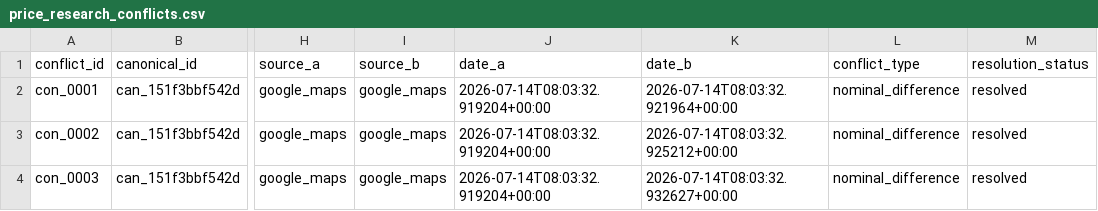
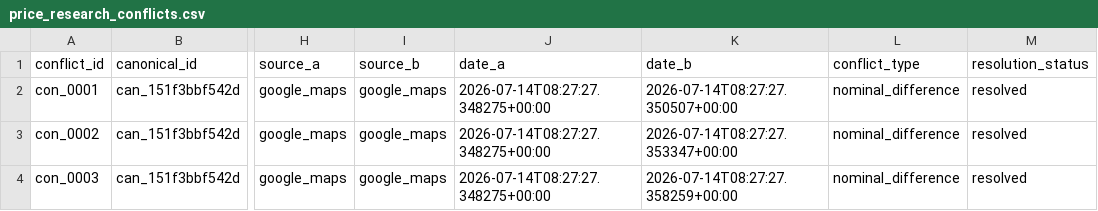
Before and after one commit to RahmatHadinata23758051/RekomendasiWisata, a CSV file: Scraping/reports/price_research_conflicts.csv, drawn as a sheet; only a part is shown, gaps mark what is left out; the diff names each change by its address in the sheet, - before the commit and + after, or states it on an @@ line.

```diff
--- a/Scraping/reports/price_research_conflicts.csv
+++ b/Scraping/reports/price_research_conflicts.csv
-J2:J4 (date_a): 2026-07-14T08:03:32.919204+00:00
+J2:J4 (date_a): 2026-07-14T08:27:27.348275+00:00
-K2 (date_b): 2026-07-14T08:03:32.921964+00:00
+K2 (date_b): 2026-07-14T08:27:27.350507+00:00
-K3 (date_b): 2026-07-14T08:03:32.925212+00:00
+K3 (date_b): 2026-07-14T08:27:27.353347+00:00
-K4 (date_b): 2026-07-14T08:03:32.932627+00:00
+K4 (date_b): 2026-07-14T08:27:27.358259+00:00
```
Also changed, not shown: Scraping/reports/external_price_conflicts.csv, Scraping/reports/external_price_identity_audit.csv, 27 other files.
